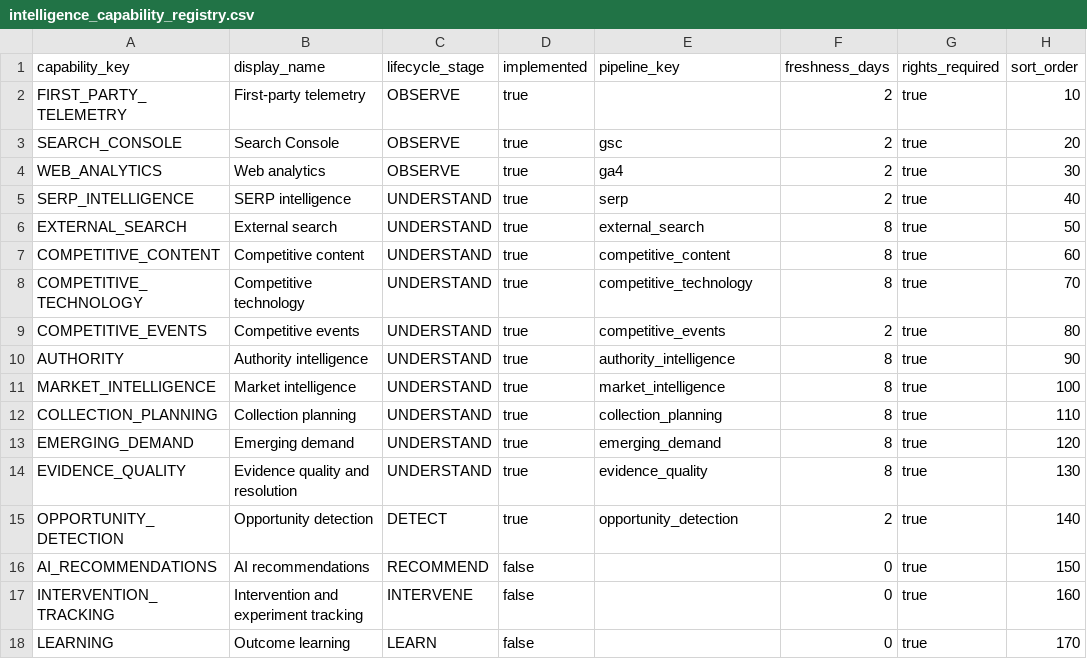
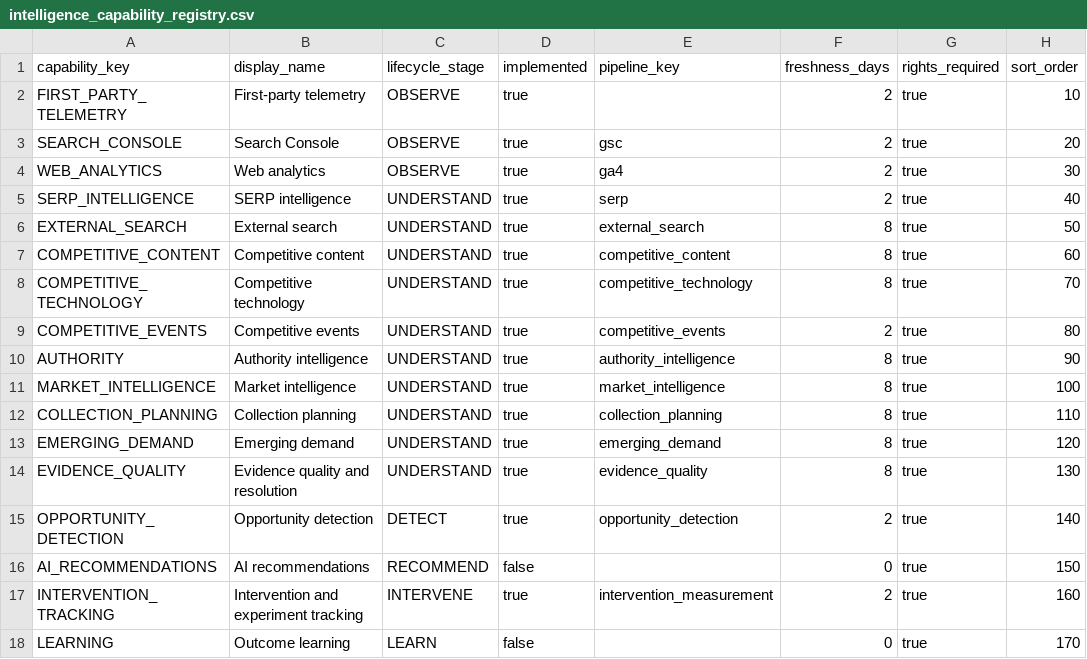
Before and after one commit to plindsey0/GIS, a CSV file: analytics/seeds/intelligence_capability_registry.csv, drawn as a sheet.

Commit message:
feat: add intervention experiment foundation

```diff
--- a/analytics/seeds/intelligence_capability_registry.csv
+++ b/analytics/seeds/intelligence_capability_registry.csv
@@ -16,3 +16,3 @@ OPPORTUNITY_DETECTION,Opportunity detection,DETECT,true,opportunity_detection,2,
 AI_RECOMMENDATIONS,AI recommendations,RECOMMEND,false,,0,true,150
-INTERVENTION_TRACKING,Intervention and experiment tracking,INTERVENE,false,,0,true,160
+INTERVENTION_TRACKING,Intervention and experiment tracking,INTERVENE,true,intervention_measurement,2,true,160
 LEARNING,Outcome learning,LEARN,false,,0,true,170
```
Also changed, not shown: 29 other files.
